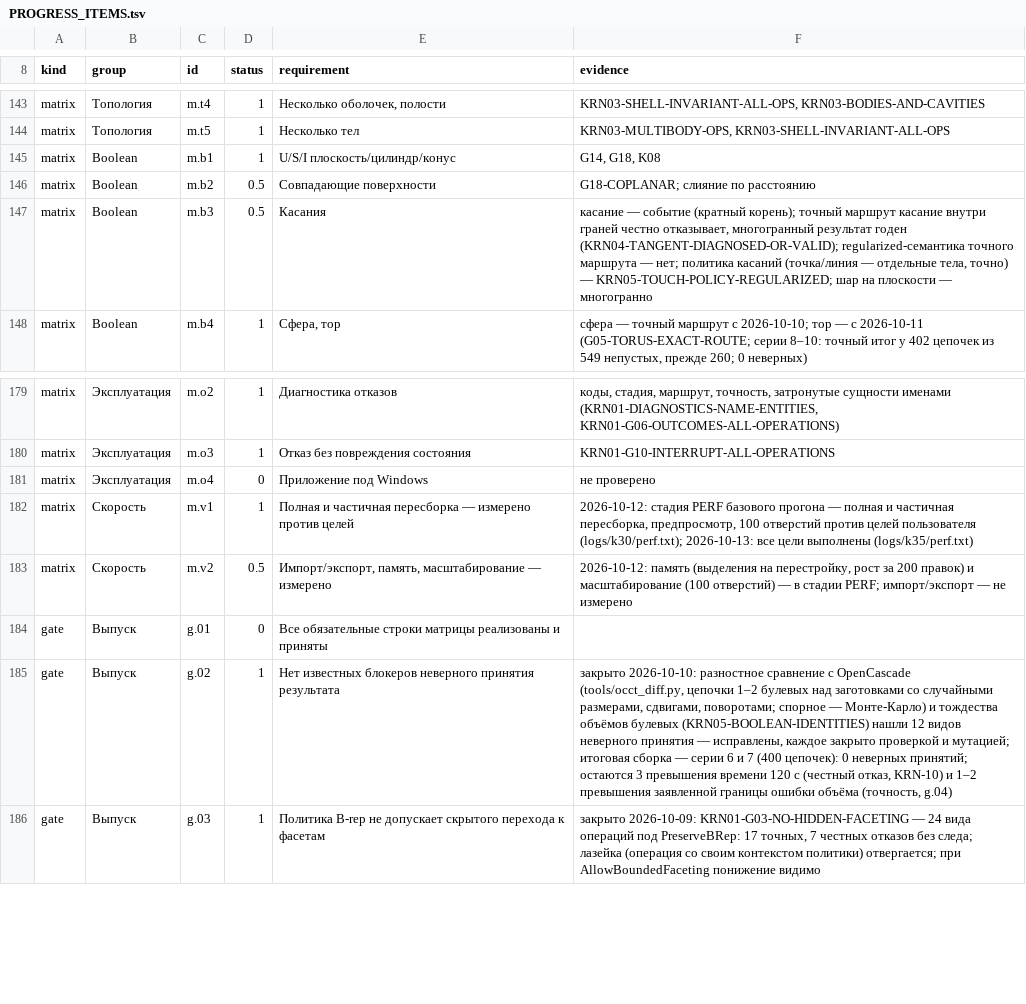
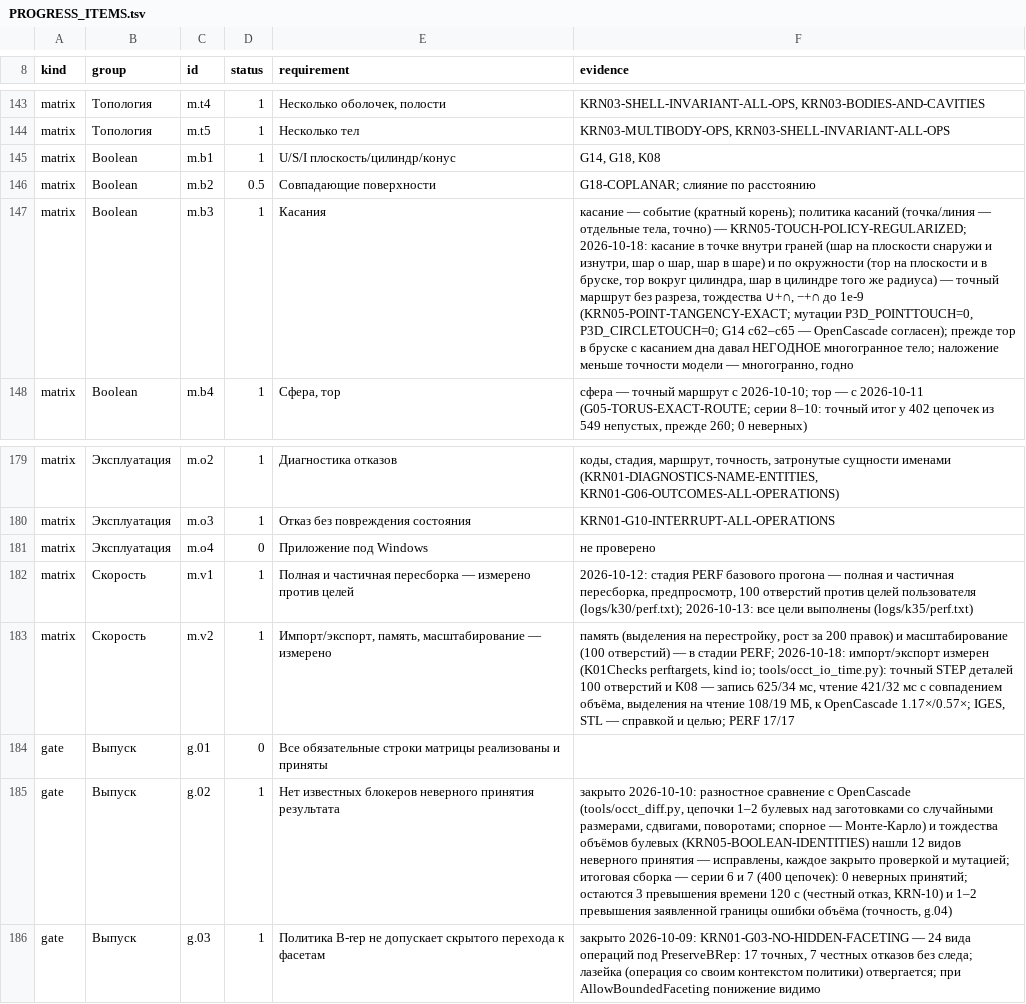
Before and after one commit to VladKlimenko-dev/parametric3d-rep, a TSV file: PROGRESS_ITEMS.tsv, drawn as a sheet; only a part is shown, gaps mark what is left out; the diff names each change by its address in the sheet, - before the commit and + after, or states it on an @@ line.

```diff
--- a/PROGRESS_ITEMS.tsv
+++ b/PROGRESS_ITEMS.tsv
-D147 (status): 0.5
+D147 (status): 1
-F147 (evidence): …(кратный корень); точный маршрут касание внутри граней честно отказывает, многогранный результат годен (KRN04-TANGENT-DIAGNOSED-OR-VALID); regularized-семантика точного маршрута — нет; политика касаний (точка/линия — отдельные тела, точно) — KRN05-TOUCH-POLICY-REGULARIZED; шар на плоскости — многогранно
+F147 (evidence): …(кратный корень); политика касаний (точка/линия — отдельные тела, точно) — KRN05-TOUCH-POLICY-REGULARIZED; 2026-10-18: касание в точке внутри граней (шар на плоскости снаружи и изнутри, шар о шар, шар в шаре) и по окружности (тор на плоскости и в бруске, тор вокруг цилиндра, шар в цилиндре того же радиуса) — точный маршрут без разреза, тождества ∪+∩, −+∩ до 1e-9 (KRN05-POINT-TANGENCY-EXACT; мутации P3D_POINTTOUCH=0, P3D_CIRCLETOUCH=0; G14 c62–c65 — OpenCascade согласен); прежде тор в бруске с касанием дна давал НЕГОДНОЕ многогранное тело; наложение меньше точности модели — многогранно, годно
-D183 (status): 0.5
+D183 (status): 1
-F183 (evidence): 2026-10-12: память (выделения на перестройку, рост за 200 правок) и масштабирование (100 отверстий) — в стадии PERF; импорт/экспорт — не измерено
+F183 (evidence): память (выделения на перестройку, рост за 200 правок) и масштабирование (100 отверстий) — в стадии PERF; 2026-10-18: импорт/экспорт измерен (K01Checks perftargets, kind io; tools/occt_io_time.py): точный STEP деталей 100 отверстий и K08 — запись 625/34 мс, чтение 421/32 мс с совпадением объёма, выделения на чтение 108/19 МБ, к OpenCascade 1.17×/0.57×; IGES, STL — справкой и целью; PERF 17/17
```
Also changed, not shown: src/docs/release/PROGRESS_ITEMS.tsv, 16 other files.
